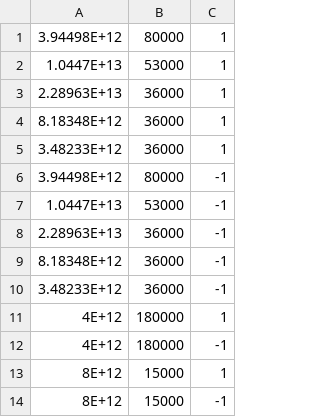
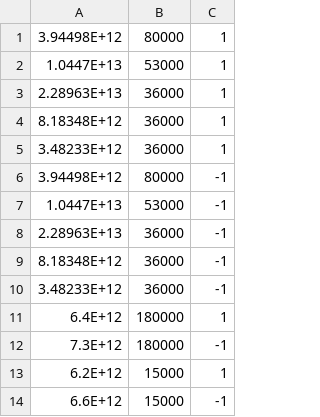
Before and after one commit to HagesLab/MetroTRPL, a CSV file: Inputs/CD0_SampleA_input.csv (was Inputs/CD0_final_input.csv), drawn as a sheet.

```diff
--- a/Inputs/CD0_final_input.csv
+++ b/Inputs/CD0_SampleA_input.csv
@@ -10,5 +10,5 @@
 3.48233E+12,36000,-1
-4E+12,180000,1
-4E+12,180000,-1
-8E+12,15000,1
-8E+12,15000,-1
+6.4E+12,180000,1
+7.3E+12,180000,-1
+6.2E+12,15000,1
+6.6E+12,15000,-1
```
Also changed, not shown: Inputs/CD0_SampleA.csv, 16 other files.
